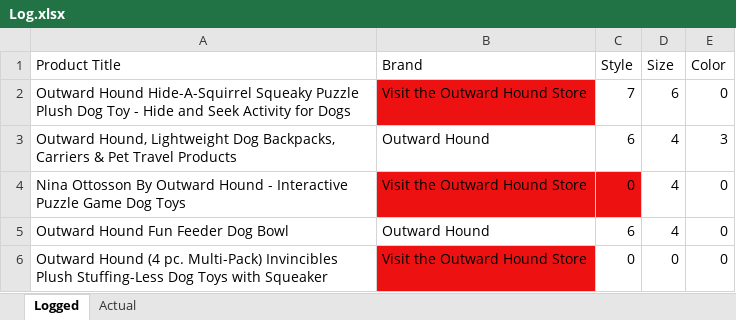
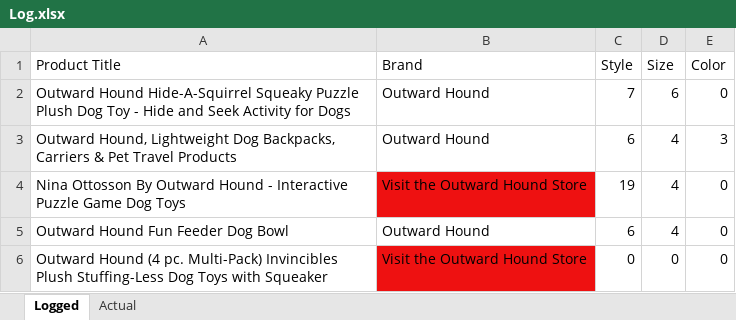
Before and after one commit to megancostello/Amazon-Scraping, an Excel workbook: Log.xlsx, sheet Logged, drawn as a sheet; values as stored, in another font and other column widths than the file's, no borders; the diff names each change by its address in the sheet, - before the commit and + after, or states it on an @@ line.

```diff
--- a/Log.xlsx (sheet Logged)
+++ b/Log.xlsx (sheet Logged)
-B2 (Brand): Visit the Outward Hound Store
+B2 (Brand): Outward Hound
-B2 fill: #EE1111
+B2 fill: none
-C4 (Style): 0
+C4 (Style): 19
-C4 fill: #EE1111
+C4 fill: none
```
Also changed, not shown: sheet Actual, 1 other file.
